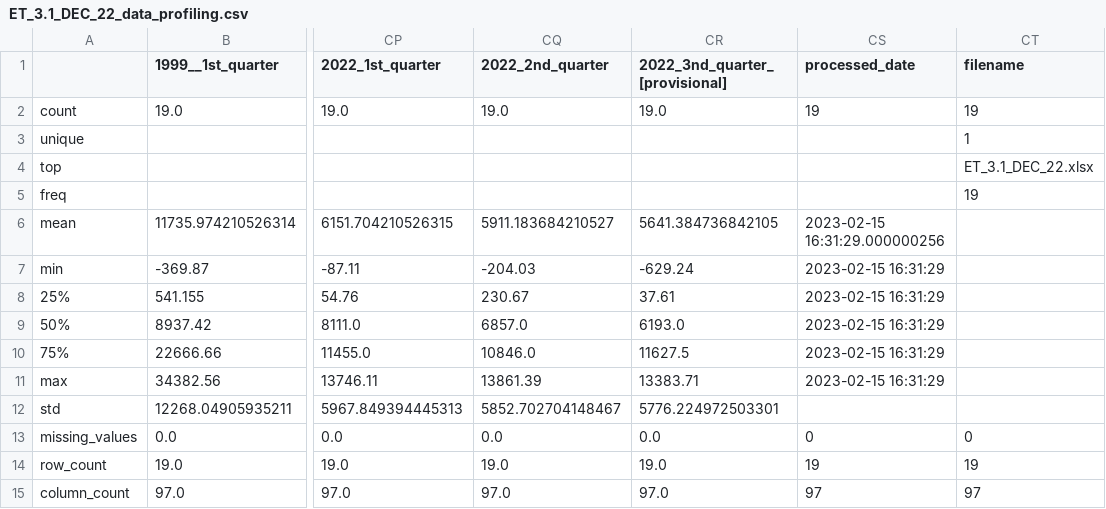
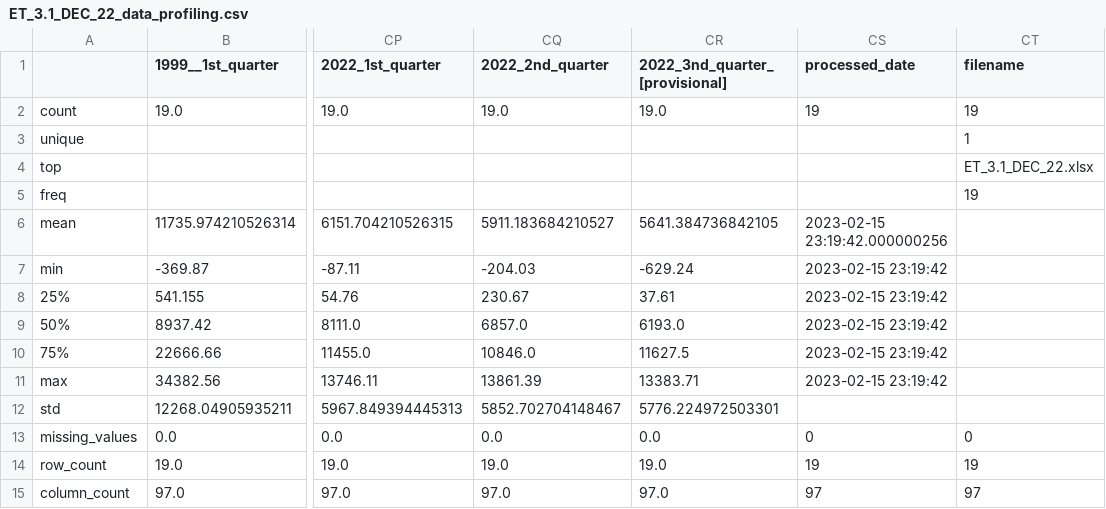
Before and after one commit to j-unspeakable/Energy_Trend_Data_ETL, a CSV file: report/ET_3.1_DEC_22_data_profiling.csv, drawn as a sheet; only a part is shown, gaps mark what is left out; the diff names each change by its address in the sheet, - before the commit and + after, or states it on an @@ line.

```diff
--- a/report/ET_3.1_DEC_22_data_profiling.csv
+++ b/report/ET_3.1_DEC_22_data_profiling.csv
-CS6 (processed_date): 2023-02-15 16:31:29.000000256
+CS6 (processed_date): 2023-02-15 23:19:42.000000256
-CS7:CS11 (processed_date): 2023-02-15 16:31:29
+CS7:CS11 (processed_date): 2023-02-15 23:19:42
```
Also changed, not shown: data/ET_3.1_DEC_22.csv, 6 other files.
